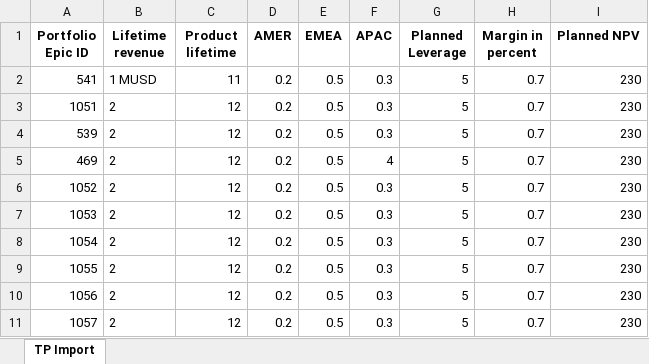
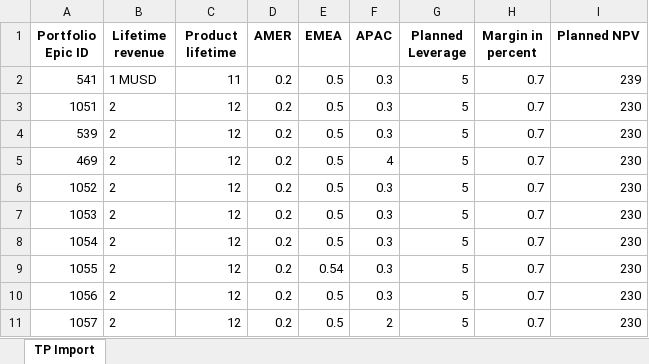
Before and after one commit to SHIVAMVORA01/test3, an Excel workbook: PBC_Test Project1.xlsm, sheet TP Import, drawn as a sheet; values as stored, in another font and other column widths than the file's, no borders; the diff names each change by its address in the sheet, - before the commit and + after, or states it on an @@ line.

```diff
--- a/PBC_Test Project1.xlsm (sheet TP Import)
+++ b/PBC_Test Project1.xlsm (sheet TP Import)
-I2 (Planned NPV): 230
+I2 (Planned NPV): 239
-E9 (EMEA): 0.5
+E9 (EMEA): 0.54
-F11 (APAC): 0.3
+F11 (APAC): 2
```
Also changed, not shown: 1 other file.
